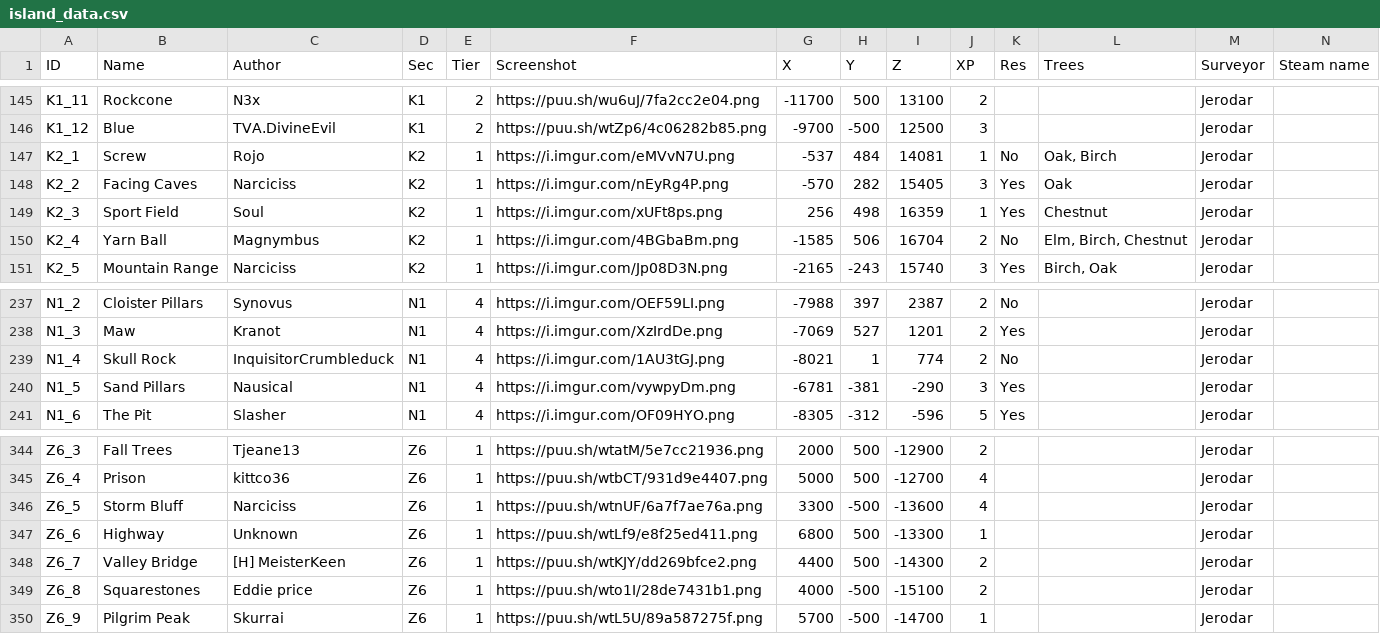
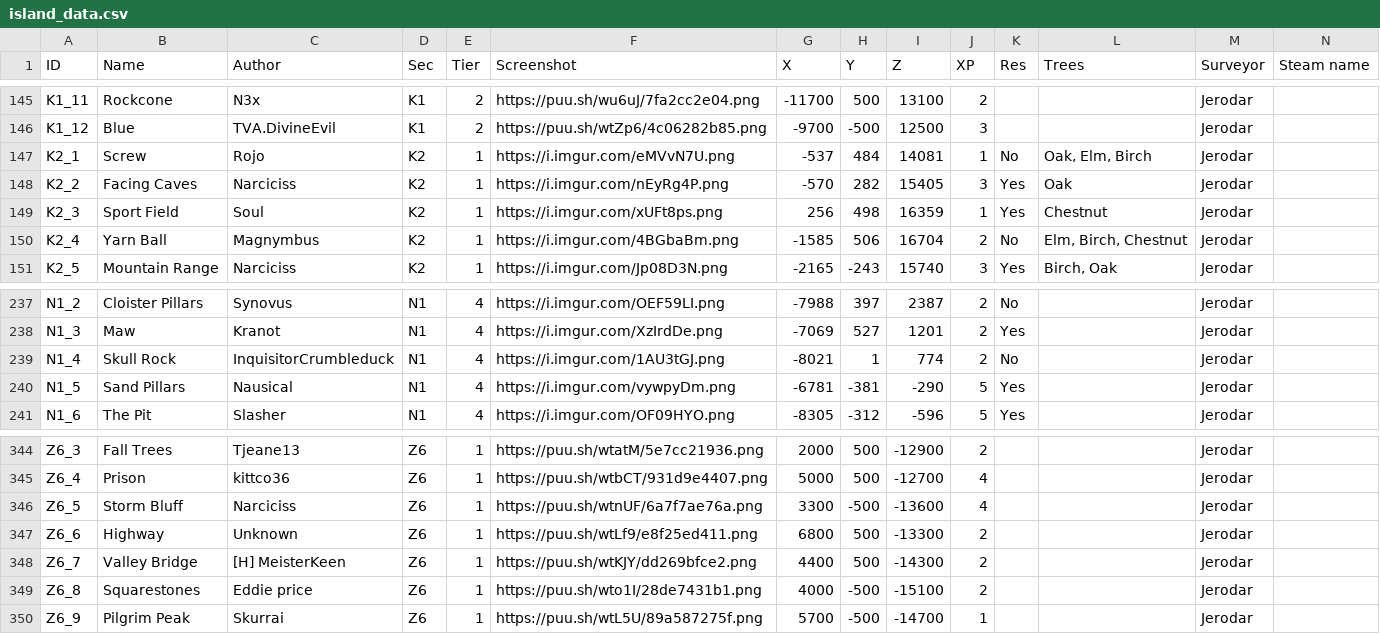
Before and after one commit to Jerodar/WAMap, a CSV file: data/1/island_data.csv, drawn as a sheet; only a part is shown, gaps mark what is left out.

```diff
--- a/data/1/island_data.csv
+++ b/data/1/island_data.csv
@@ -146,3 +146,3 @@ K1_11,Rockcone,N3x,K1,2,https://puu.sh/wu6uJ/7fa2cc2e04.png,-11700,500,13100,2,,
 K1_12,Blue,TVA.DivineEvil,K1,2,https://puu.sh/wtZp6/4c06282b85.png,-9700,-500,12500,3,,,Jerodar,
-K2_1,Screw,Rojo,K2,1,https://i.imgur.com/eMVvN7U.png,-537,484,14081,1,No,"Oak, Birch",Jerodar,
+K2_1,Screw,Rojo,K2,1,https://i.imgur.com/eMVvN7U.png,-537,484,14081,1,No,"Oak, Elm, Birch",Jerodar,
 K2_2,Facing Caves,Narciciss,K2,1,https://i.imgur.com/nEyRg4P.png,-570,282,15405,3,Yes,Oak,Jerodar,
@@ -239,3 +239,3 @@ N1_3,Maw,Kranot,N1,4,https://i.imgur.com/XzIrdDe.png,-7069,527,1201,2,Yes,,Jerod
 N1_4,Skull Rock,InquisitorCrumbleduck,N1,4,https://i.imgur.com/1AU3tGJ.png,-8021,1,774,2,No,,Jerodar,
-N1_5,Sand Pillars,Nausical,N1,4,https://i.imgur.com/vywpyDm.png,-6781,-381,-290,3,Yes,,Jerodar,
+N1_5,Sand Pillars,Nausical,N1,4,https://i.imgur.com/vywpyDm.png,-6781,-381,-290,5,Yes,,Jerodar,
 N1_6,The Pit,Slasher,N1,4,https://i.imgur.com/OF09HYO.png,-8305,-312,-596,5,Yes,,Jerodar,
@@ -346,3 +346,3 @@ Z6_4,Prison,kittco36,Z6,1,https://puu.sh/wtbCT/931d9e4407.png,5000,500,-12700,4,
 Z6_5,Storm Bluff,Narciciss,Z6,1,https://puu.sh/wtnUF/6a7f7ae76a.png,3300,-500,-13600,4,,,Jerodar,
-Z6_6,Highway,Unknown,Z6,1,https://puu.sh/wtLf9/e8f25ed411.png,6800,500,-13300,1,,,Jerodar,
+Z6_6,Highway,Unknown,Z6,1,https://puu.sh/wtLf9/e8f25ed411.png,6800,500,-13300,2,,,Jerodar,
 Z6_7,Valley Bridge,[H] MeisterKeen,Z6,1,https://puu.sh/wtKJY/dd269bfce2.png,4400,500,-14300,2,,,Jerodar,
```
Also changed, not shown: data/2/island_data.csv, 51 other files.
